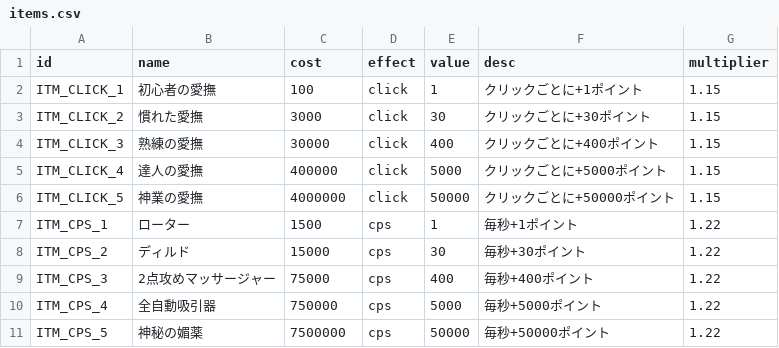
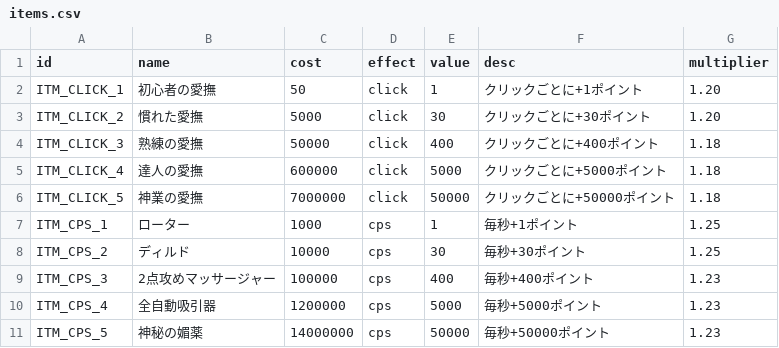
Before and after one commit to MIZ437/AfterSchool-Clicker, a CSV file: assets/data/items.csv, drawn as a sheet.

```diff
--- a/assets/data/items.csv
+++ b/assets/data/items.csv
@@ -1,11 +1,11 @@
 id,name,cost,effect,value,desc,multiplier
-ITM_CLICK_1,初心者の愛撫,100,click,1,クリックごとに+1ポイント,1.15
-ITM_CLICK_2,慣れた愛撫,3000,click,30,クリックごとに+30ポイント,1.15
-ITM_CLICK_3,熟練の愛撫,30000,click,400,クリックごとに+400ポイント,1.15
-ITM_CLICK_4,達人の愛撫,400000,click,5000,クリックごとに+5000ポイント,1.15
-ITM_CLICK_5,神業の愛撫,4000000,click,50000,クリックごとに+50000ポイント,1.15
-ITM_CPS_1,ローター,1500,cps,1,毎秒+1ポイント,1.22
-ITM_CPS_2,ディルド,15000,cps,30,毎秒+30ポイント,1.22
-ITM_CPS_3,2点攻めマッサージャー,75000,cps,400,毎秒+400ポイント,1.22
-ITM_CPS_4,全自動吸引器,750000,cps,5000,毎秒+5000ポイント,1.22
-ITM_CPS_5,神秘の媚薬,7500000,cps,50000,毎秒+50000ポイント,1.22
+ITM_CLICK_1,初心者の愛撫,50,click,1,クリックごとに+1ポイント,1.20
+ITM_CLICK_2,慣れた愛撫,5000,click,30,クリックごとに+30ポイント,1.20
+ITM_CLICK_3,熟練の愛撫,50000,click,400,クリックごとに+400ポイント,1.18
+ITM_CLICK_4,達人の愛撫,600000,click,5000,クリックごとに+5000ポイント,1.18
+ITM_CLICK_5,神業の愛撫,7000000,click,50000,クリックごとに+50000ポイント,1.18
+ITM_CPS_1,ローター,1000,cps,1,毎秒+1ポイント,1.25
+ITM_CPS_2,ディルド,10000,cps,30,毎秒+30ポイント,1.25
+ITM_CPS_3,2点攻めマッサージャー,100000,cps,400,毎秒+400ポイント,1.23
+ITM_CPS_4,全自動吸引器,1200000,cps,5000,毎秒+5000ポイント,1.23
+ITM_CPS_5,神秘の媚薬,14000000,cps,50000,毎秒+50000ポイント,1.23
```
Also changed, not shown: assets/data/stages.csv.
